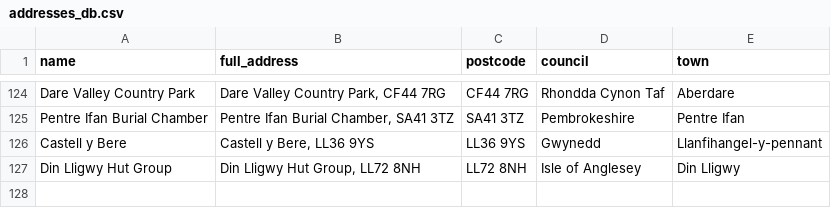
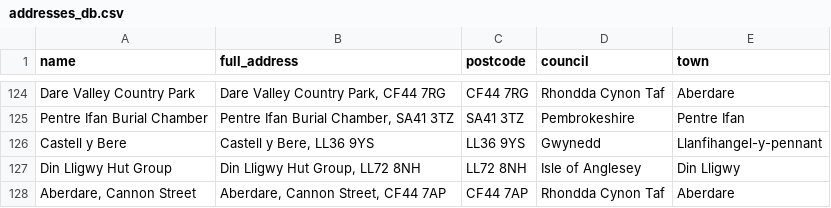
Before and after one commit to s-bramer/local_event_curator, a CSV file: addresses_db.csv, drawn as a sheet; only a part is shown, gaps mark what is left out.

```diff
--- a/addresses_db.csv
+++ b/addresses_db.csv
@@ -127 +127,2 @@ Castell y Bere,"Castell y Bere, LL36 9YS",LL36 9YS,Gwynedd,Llanfihangel-y-pennan
 Din Lligwy Hut Group,"Din Lligwy Hut Group, LL72 8NH",LL72 8NH,Isle of Anglesey,Din Lligwy
+"Aberdare, Cannon Street","Aberdare, Cannon Street, CF44 7AP",CF44 7AP,Rhondda Cynon Taf,Aberdare
```
Also changed, not shown: 2 other files.
